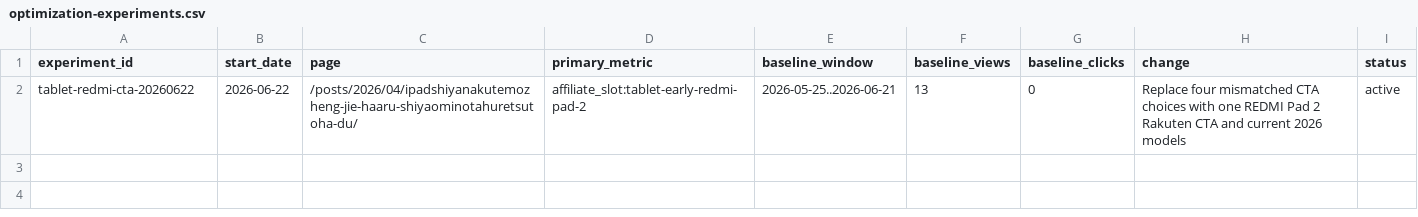
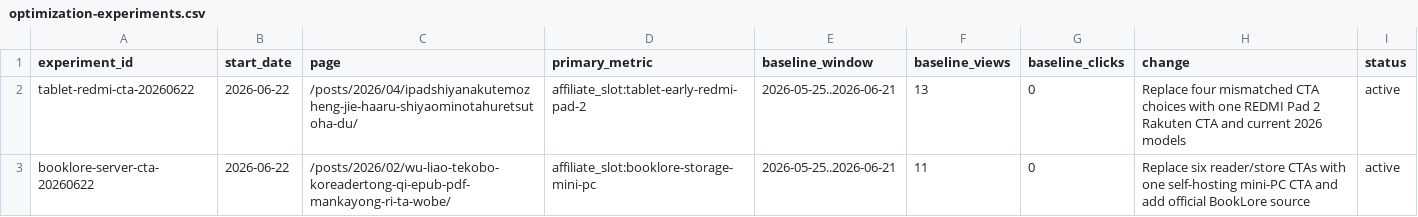
Before and after one commit to pontarou0610/my-affiliate-site1, a CSV file: data/optimization-experiments.csv, drawn as a sheet; the diff names each change by its address in the sheet, - before the commit and + after, or states it on an @@ line.

Commit message:
Align BookLore article with hosting intent

```diff
--- a/data/optimization-experiments.csv
+++ b/data/optimization-experiments.csv
+row 3: booklore-server-cta-20260622 | 2026-06-22 | /posts/2026/02/wu-liao-tekobo-koreadertong-qi-epub-pdf-mankayong-ri-ta-wobe/ | affiliate_slot:booklore-storage-mini-pc | 2026-05-25..2026-06-21 | 11 | 0 | Replace six reader/store CTAs with one self-hosting mini-PC CTA and add official BookLore source | active
```
Also changed, not shown: 1 other file.
